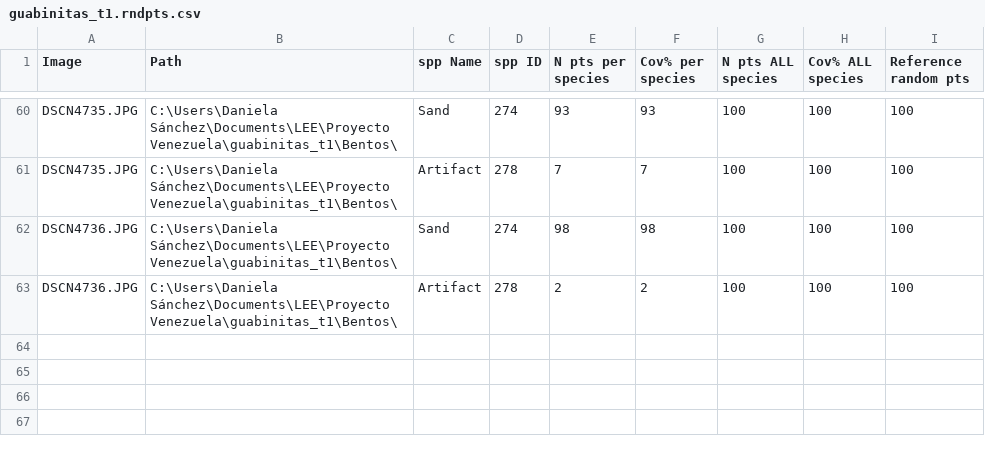
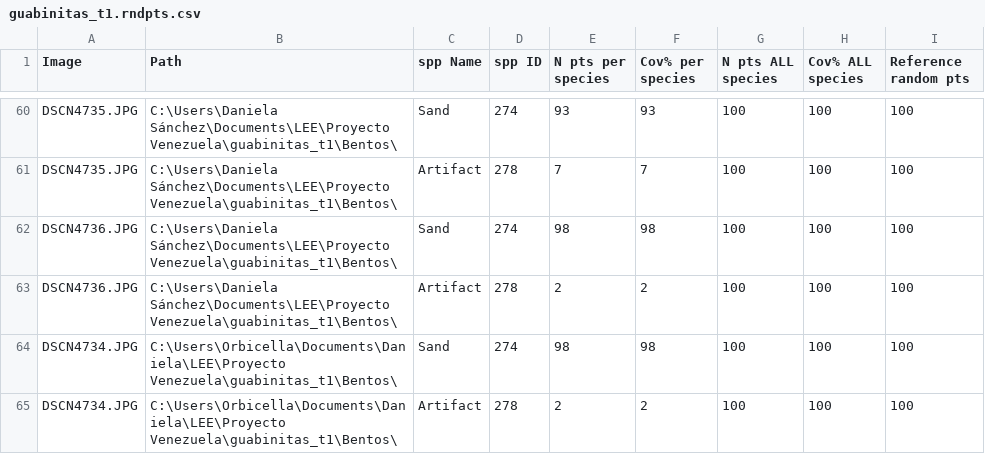
Before and after one commit to luismmontilla/coral_muse, a CSV file: data/transects/guabinitas_t1.rndpts.csv, drawn as a sheet; only a part is shown, gaps mark what is left out; the diff names each change by its address in the sheet, - before the commit and + after, or states it on an @@ line.

```diff
--- a/data/transects/guabinitas_t1.rndpts.csv
+++ b/data/transects/guabinitas_t1.rndpts.csv
+row 64: DSCN4734.JPG | C:\Users\Orbicella\Documents\Daniela\LEE\Proyecto Venezuela\guabinitas_t1\Bentos\ | Sand | 274 | 98 | 98 | 100 | 100 | 100
+row 65: DSCN4734.JPG | C:\Users\Orbicella\Documents\Daniela\LEE\Proyecto Venezuela\guabinitas_t1\Bentos\ | Artifact | 278 | 2 | 2 | 100 | 100 | 100
```
Also changed, not shown: data/transects/conejo_t2.rndpts.csv, data/transects/dms_t3.rndpts.csv, 2 other files.
